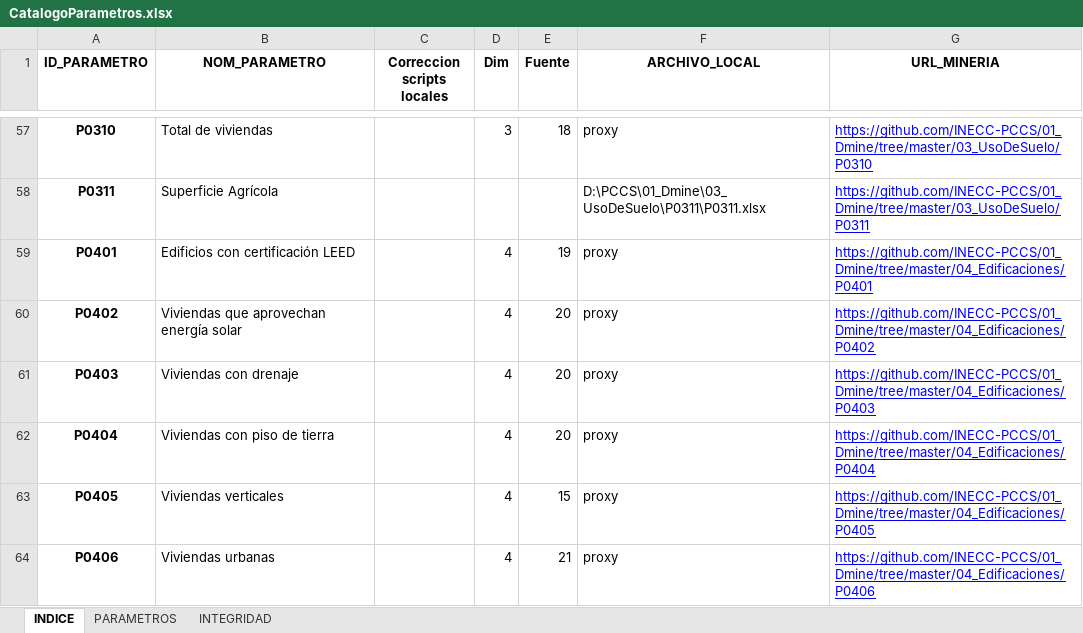
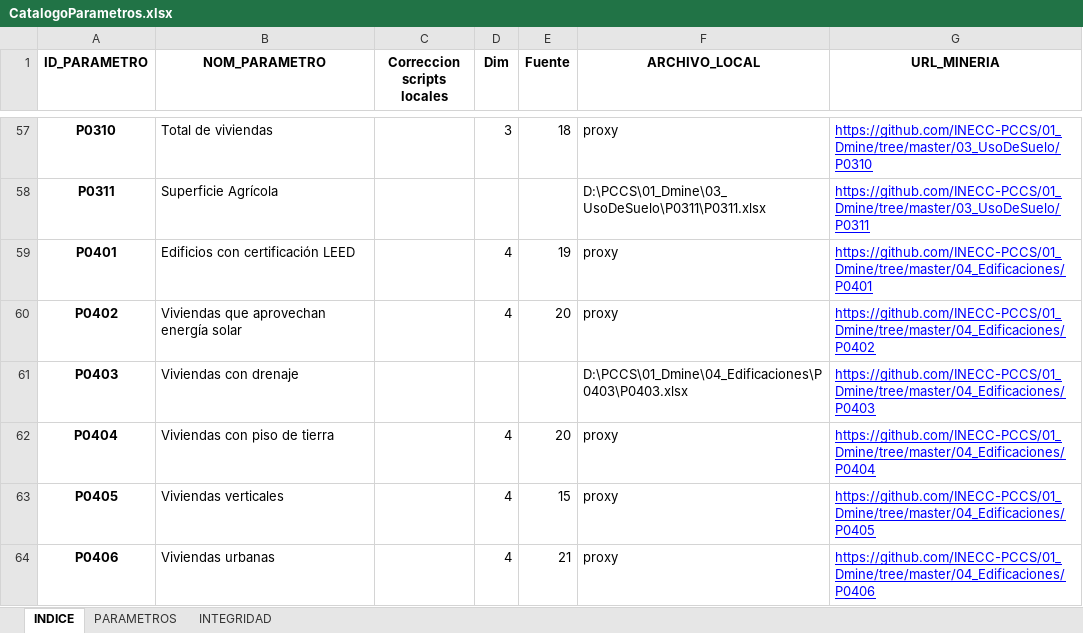
Before and after one commit to INECC-PCCS/01_Dmine, an Excel workbook: 00_Generales/CatalogoParametros.xlsx, sheet INDICE, drawn as a sheet; only a part is shown, gaps mark what is left out; values as stored, in another font and other column widths than the file's, no borders; the diff names each change by its address in the sheet, - before the commit and + after, or states it on an @@ line.

```diff
--- a/00_Generales/CatalogoParametros.xlsx (sheet INDICE)
+++ b/00_Generales/CatalogoParametros.xlsx (sheet INDICE)
-D61 (Dim): 4
+D61 (Dim): (empty)
-E61 (Fuente): 20
+E61 (Fuente): (empty)
-F61 (ARCHIVO_LOCAL): proxy
+F61 (ARCHIVO_LOCAL): D:\PCCS\01_Dmine\04_Edificaciones\P0403\P0403.xlsx
```
Also changed, not shown: sheet INTEGRIDAD, sheet PARAMETROS, Datasets/EI2015/02.xlsx, Datasets/EI2015/09.xlsx, 32 other files.
